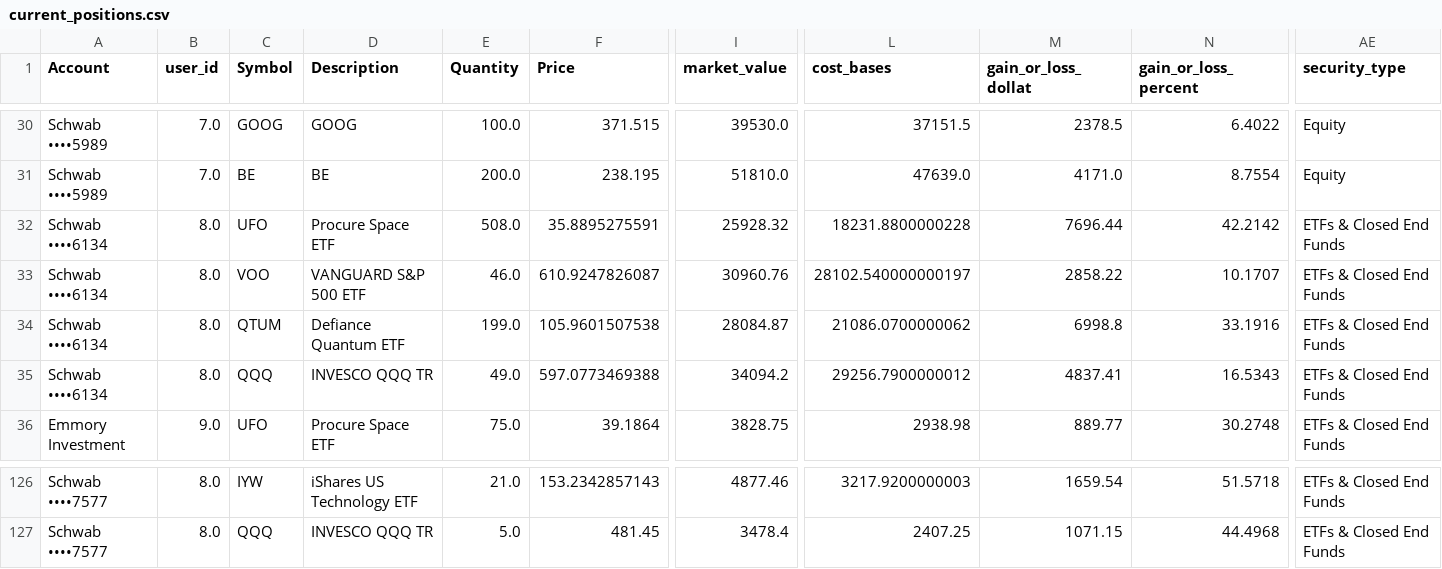
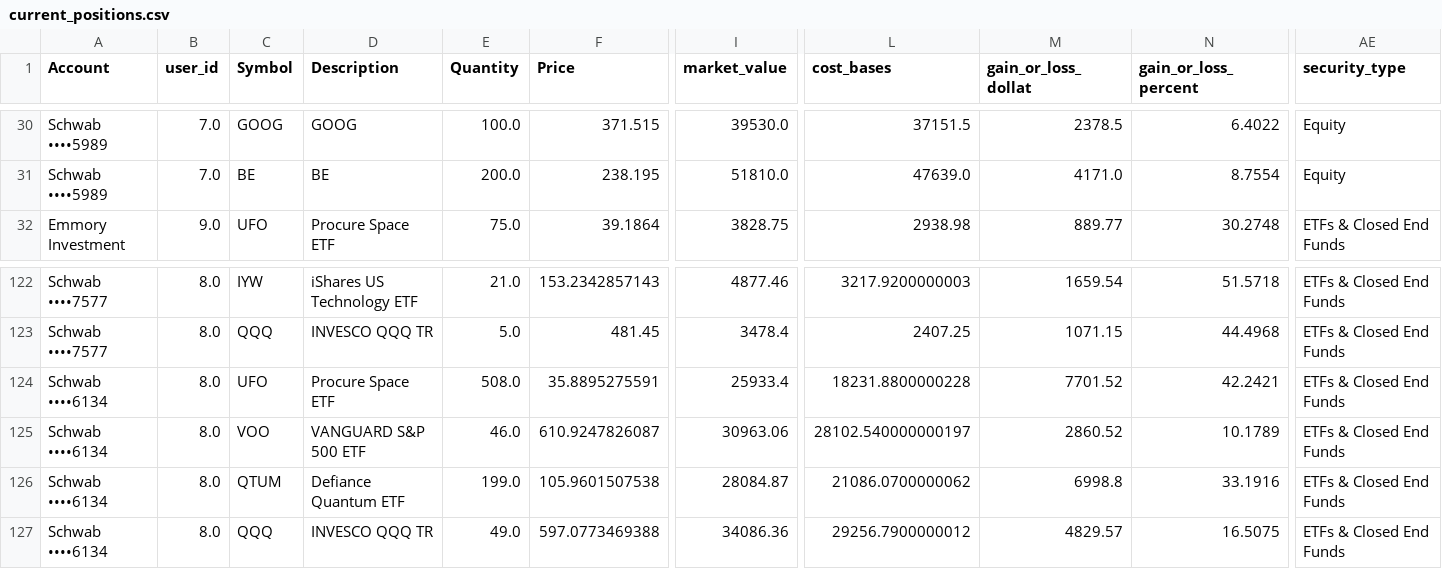
Before and after one commit to cameronjefferey/ccwj, a CSV file: dbt/seeds/current_positions.csv, drawn as a sheet; only a part is shown, gaps mark what is left out; removed rows and columns are numbered as before the commit, all else as after; rows hold the shown columns only; the diff names each change by its address in the sheet, - before the commit and + after, or states it on an @@ line.

```diff
--- a/dbt/seeds/current_positions.csv
+++ b/dbt/seeds/current_positions.csv
-row 32: Schwab ••••6134 | 8.0 | UFO | Procure Space ETF | 508.0 | 35.8895275591 | 25928.32 | 18231.8800000228 | 7696.44 | 42.2142 | ETFs & Closed End Funds
-row 33: Schwab ••••6134 | 8.0 | VOO | VANGUARD S&P 500 ETF | 46.0 | 610.9247826087 | 30960.76 | 28102.540000000197 | 2858.22 | 10.1707 | ETFs & Closed End Funds
-row 35: Schwab ••••6134 | 8.0 | QQQ | INVESCO QQQ TR | 49.0 | 597.0773469388 | 34094.2 | 29256.7900000012 | 4837.41 | 16.5343 | ETFs & Closed End Funds
+row 124: Schwab ••••6134 | 8.0 | UFO | Procure Space ETF | 508.0 | 35.8895275591 | 25933.4 | 18231.8800000228 | 7701.52 | 42.2421 | ETFs & Closed End Funds
+row 125: Schwab ••••6134 | 8.0 | VOO | VANGUARD S&P 500 ETF | 46.0 | 610.9247826087 | 30963.06 | 28102.540000000197 | 2860.52 | 10.1789 | ETFs & Closed End Funds
@@ row 34 moved to row 126: Schwab ••••6134 @@
+row 127: Schwab ••••6134 | 8.0 | QQQ | INVESCO QQQ TR | 49.0 | 597.0773469388 | 34086.36 | 29256.7900000012 | 4829.57 | 16.5075 | ETFs & Closed End Funds
```
Also changed, not shown: dbt/seeds/schwab_account_balances.csv.
